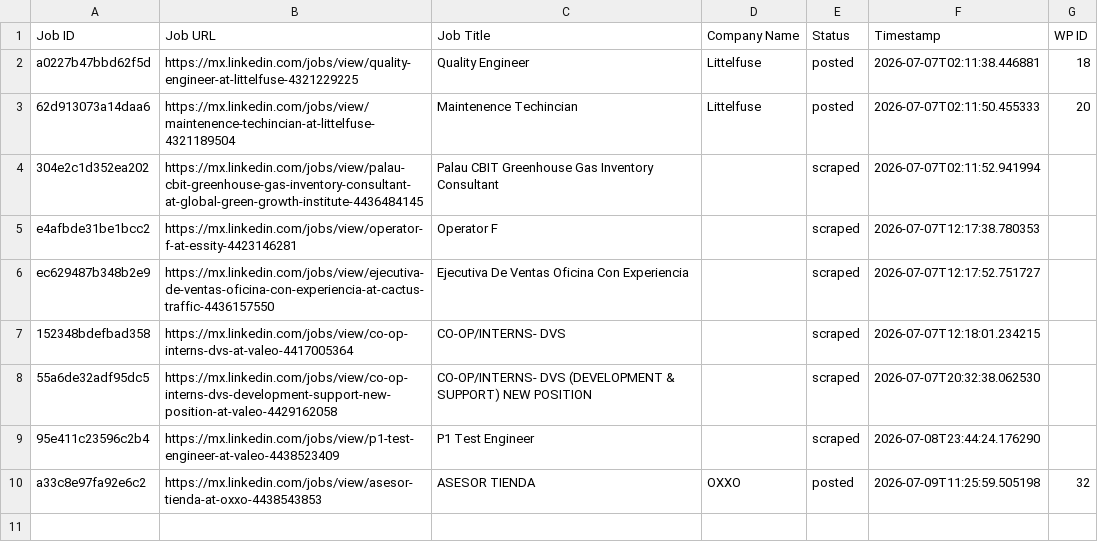
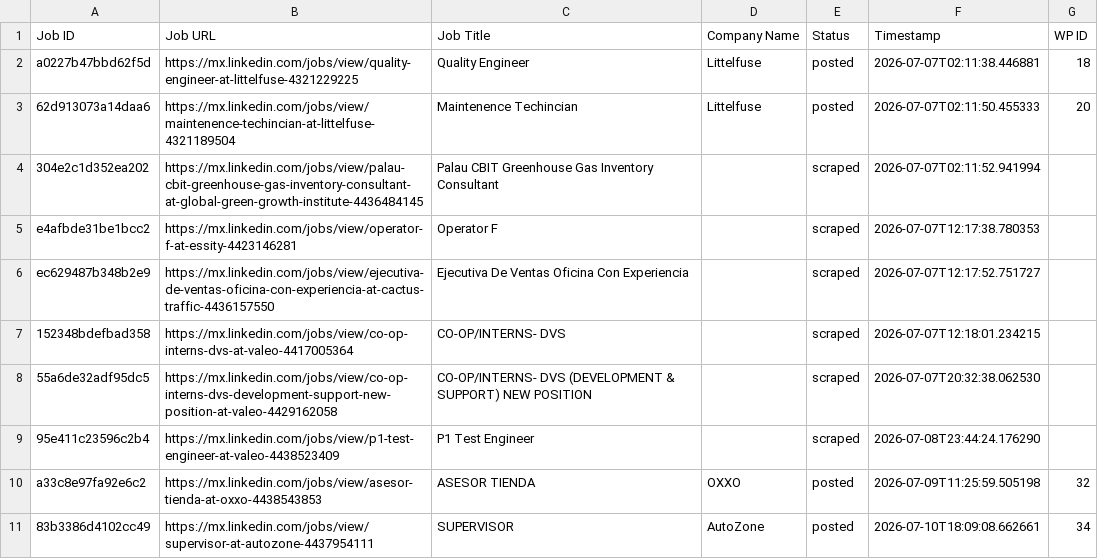
Before and after one commit to mimusdesign/pw, a CSV file: processed_jobs.csv, drawn as a sheet; the diff names each change by its address in the sheet, - before the commit and + after, or states it on an @@ line.

```diff
--- a/processed_jobs.csv
+++ b/processed_jobs.csv
+row 11: 83b3386d4102cc49 | https://mx.linkedin.com/jobs/view/supervisor-at-autozone-4437954111 | SUPERVISOR | AutoZone | posted | 2026-07-10T18:09:08.662661 | 34
```
